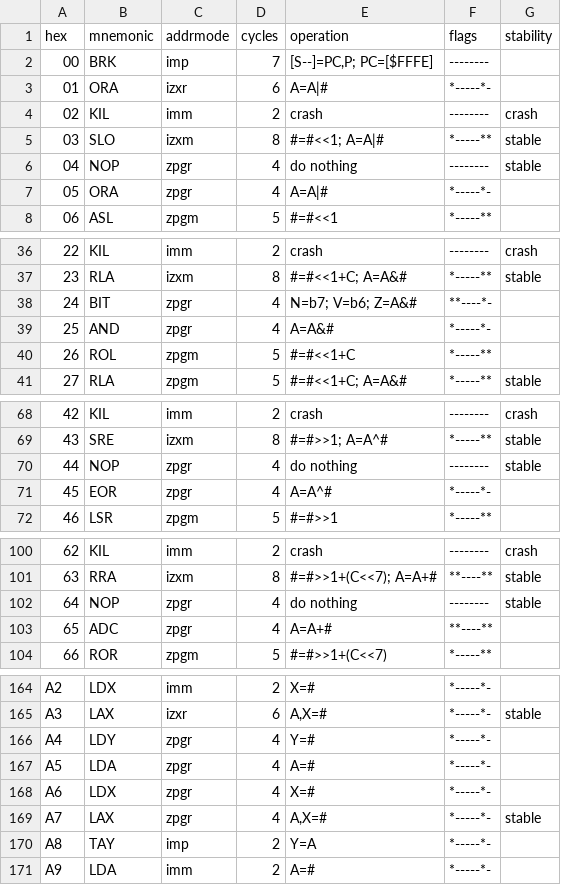
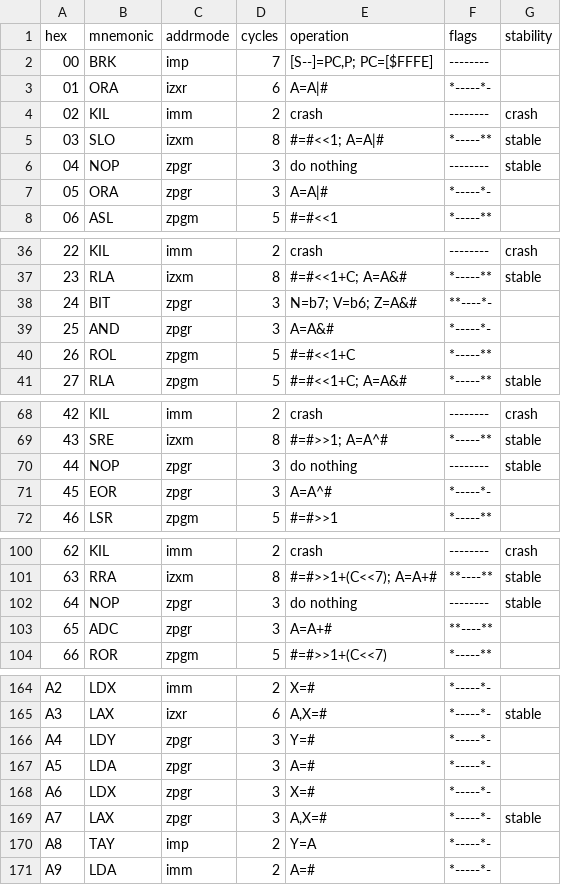
Before and after one commit to Synt4xErr0r4/nesdoc, a CSV file: static/data/instructions.csv, drawn as a sheet; only a part is shown, gaps mark what is left out; the diff covers the shown part only.

```diff
--- a/static/data/instructions.csv
+++ b/static/data/instructions.csv
@@ -5,4 +5,4 @@ hex,mnemonic,addrmode,cycles,operation,flags,stability
 03,SLO,izxm,8,"#=#<<1; A=A|#",*-----**,stable
-04,NOP,zpgr,4,"do nothing",--------,stable
-05,ORA,zpgr,4,"A=A|#",*-----*-,
+04,NOP,zpgr,3,"do nothing",--------,stable
+05,ORA,zpgr,3,"A=A|#",*-----*-,
 06,ASL,zpgm,5,"#=#<<1",*-----**,
@@ -37,4 +37,4 @@ hex,mnemonic,addrmode,cycles,operation,flags,stability
 23,RLA,izxm,8,"#=#<<1+C; A=A&#",*-----**,stable
-24,BIT,zpgr,4,"N=b7; V=b6; Z=A&#",**----*-,
-25,AND,zpgr,4,"A=A&#",*-----*-,
+24,BIT,zpgr,3,"N=b7; V=b6; Z=A&#",**----*-,
+25,AND,zpgr,3,"A=A&#",*-----*-,
 26,ROL,zpgm,5,"#=#<<1+C",*-----**,
@@ -69,4 +69,4 @@ hex,mnemonic,addrmode,cycles,operation,flags,stability
 43,SRE,izxm,8,"#=#>>1; A=A^#",*-----**,stable
-44,NOP,zpgr,4,"do nothing",--------,stable
-45,EOR,zpgr,4,"A=A^#",*-----*-,
+44,NOP,zpgr,3,"do nothing",--------,stable
+45,EOR,zpgr,3,"A=A^#",*-----*-,
 46,LSR,zpgm,5,"#=#>>1",*-----**,
@@ -101,4 +101,4 @@ hex,mnemonic,addrmode,cycles,operation,flags,stability
 63,RRA,izxm,8,"#=#>>1+(C<<7); A=A+#",**----**,stable
-64,NOP,zpgr,4,"do nothing",--------,stable
-65,ADC,zpgr,4,"A=A+#",**----**,
+64,NOP,zpgr,3,"do nothing",--------,stable
+65,ADC,zpgr,3,"A=A+#",**----**,
 66,ROR,zpgm,5,"#=#>>1+(C<<7)",*-----**,
@@ -165,6 +165,6 @@ A2,LDX,imm,2,"X=#",*-----*-,
 A3,LAX,izxr,6,"A,X=#",*-----*-,stable
-A4,LDY,zpgr,4,"Y=#",*-----*-,
-A5,LDA,zpgr,4,"A=#",*-----*-,
-A6,LDX,zpgr,4,"X=#",*-----*-,
-A7,LAX,zpgr,4,"A,X=#",*-----*-,stable
+A4,LDY,zpgr,3,"Y=#",*-----*-,
+A5,LDA,zpgr,3,"A=#",*-----*-,
+A6,LDX,zpgr,3,"X=#",*-----*-,
+A7,LAX,zpgr,3,"A,X=#",*-----*-,stable
 A8,TAY,imp,2,"Y=A",*-----*-,
```
Also changed, not shown: 4 edited cells elsewhere in this file, 2 other files.
